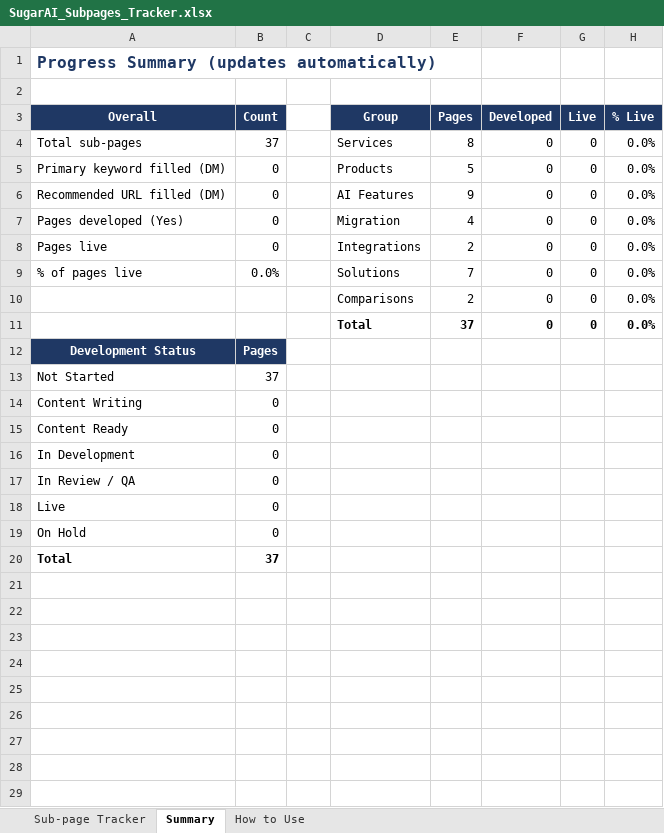
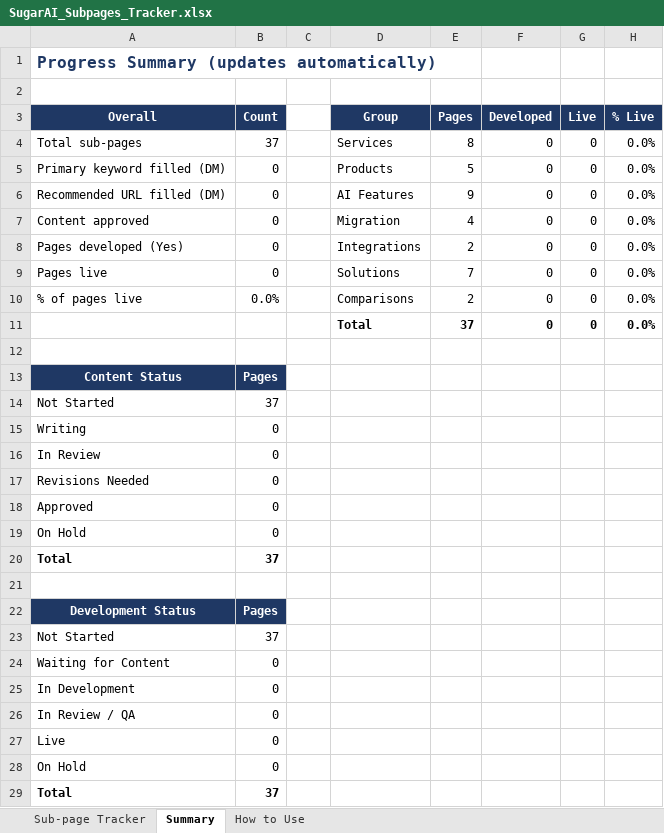
Before and after one commit to ShafiyaThamkeen/analyticssaves, an Excel workbook: SugarAI_Subpages_Tracker.xlsx, sheet Summary, drawn as a sheet; values as stored, in another font and other column widths than the file's, no borders; removed rows and columns are numbered as before the commit, all else as after; the diff names each change by its address in the sheet, - before the commit and + after, or states it on an @@ line.

```diff
--- a/SugarAI_Subpages_Tracker.xlsx (sheet Summary)
+++ b/SugarAI_Subpages_Tracker.xlsx (sheet Summary)
+row 7: Content approved | 0 |  | Migration | 4 | 0 | 0 | 0.0%
-D8 (Group): Migration
+D8 (Group): Integrations
-E8 (Pages): 4
+E8 (Pages): 2
-D9 (Group): Integrations
+D9 (Group): Solutions
-E9 (Pages): 2
+E9 (Pages): 7
-D10 (Group): Solutions
+D10 (Group): Comparisons
-E10 (Pages): 7
+E10 (Pages): 2
-row 10:  |  |  | Comparisons | 2 | 0 | 0 | 0.0%
+row 12: (empty)
+row 13: Content Status | Pages
+row 14: Not Started | 37
+row 15: Writing | 0
+row 16: In Review | 0
+row 17: Revisions Needed | 0
+row 18: Approved | 0
+row 19: On Hold | 0
+row 20: Total | 37
+row 21: (empty)
-A24 (Overall): Content Writing
+A24 (Overall): Waiting for Content
-row 15: Content Ready | 0
```
Also changed, not shown: sheet How to Use, sheet Sub-page Tracker, formulas that keep their value.
